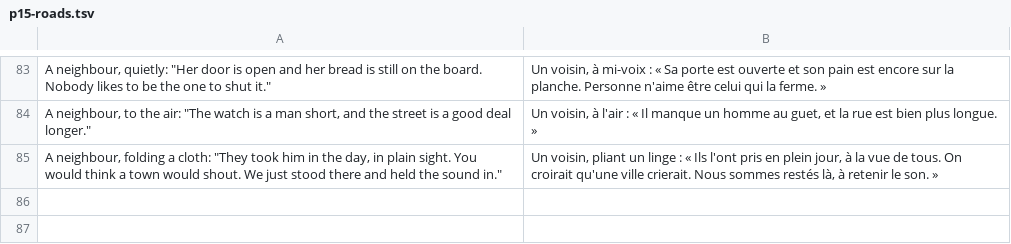
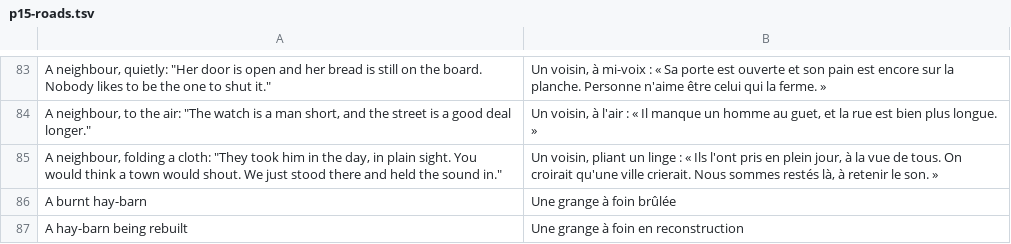
Before and after one commit to dribblejerp-KlunkDunker/echoes-of-the-shattered-octave, a TSV file: tools/i18n/p15-roads.tsv, drawn as a sheet; only a part is shown, gaps mark what is left out; the diff names each change by its address in the sheet, - before the commit and + after, or states it on an @@ line.

```diff
--- a/tools/i18n/p15-roads.tsv
+++ b/tools/i18n/p15-roads.tsv
+row 86: A burnt hay-barn | Une grange à foin brûlée
+row 87: A hay-barn being rebuilt | Une grange à foin en reconstruction
```
Also changed, not shown: 5 other files.
